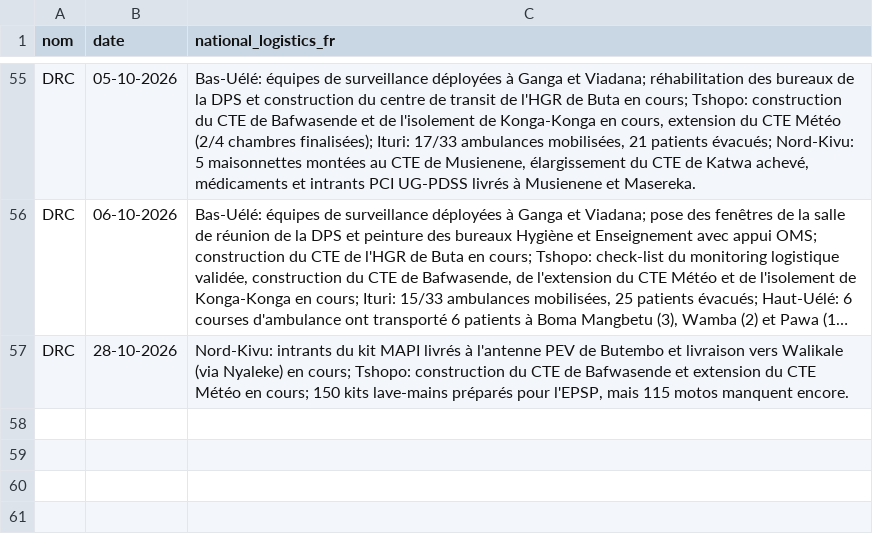
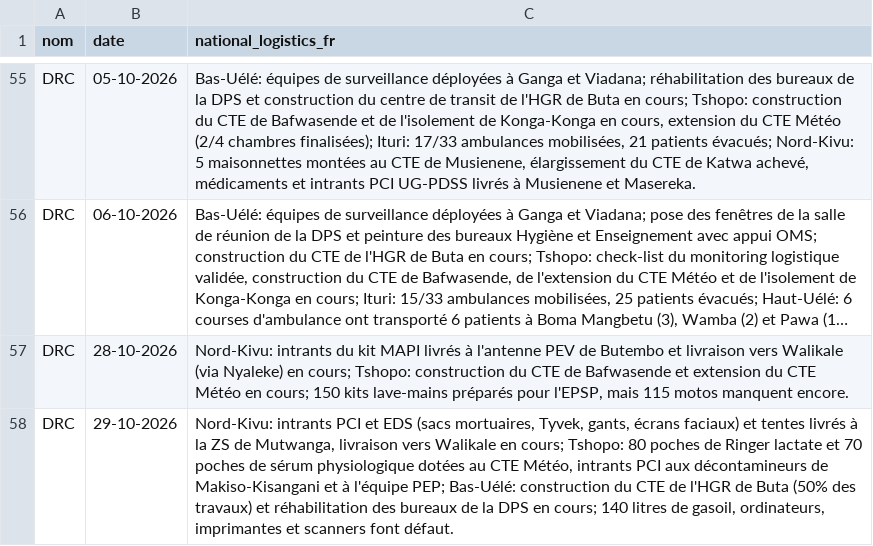
Before and after one commit to INRB-UMIE/BDBV2026-Data, a CSV file: data/public_health_response/processed/public_health_response__national_epidemiological_logistics_fr__daily.csv, drawn as a sheet; only a part is shown, gaps mark what is left out; long unchanged cells end in …; the diff names each change by its address in the sheet, - before the commit and + after, or states it on an @@ line.

```diff
--- a/data/public_health_response/processed/public_health_response__national_epidemiological_logistics_fr__daily.csv
+++ b/data/public_health_response/processed/public_health_response__national_epidemiological_logistics_fr__daily.csv
+row 58: DRC | 29-10-2026 | Nord-Kivu: intrants PCI et EDS (sacs mortuaires, Tyvek, gants, écrans faciaux) et tentes livrés à la ZS de Mutwanga, livraison vers Walikale en cours; Tshopo: 80 poches de Ringer lactate et 70 poches de sérum physiologique dotées au CTE Météo, intrants PCI aux décontamineurs de Makiso-Kisangani et à l'équipe PEP; Bas-Uélé: construction du CTE de l'HGR de Buta (50% des travaux) et réhabilitation des bureaux de la DPS en cours; 140 litres de gasoil, ordinateurs, imprimantes et scanners font défaut.
```
Also changed, not shown: data/insp_sitrep/processed/insp_sitrep__cumulative_confirmed_cases__daily.csv, data/insp_sitrep/processed/insp_sitrep__cumulative_confirmed_deaths__daily.csv, 25 other files.
